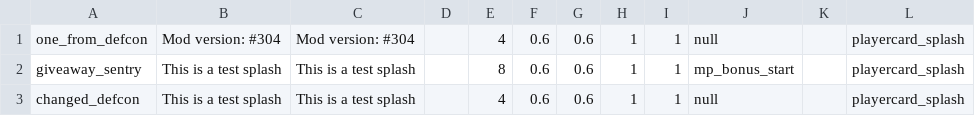
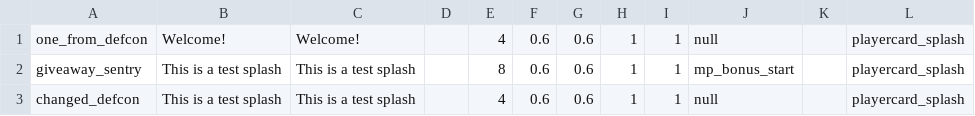
Before and after one commit to sortileges/iw4cine, a CSV file: Cinematic mod/mp/splashtable.csv, drawn as a sheet.

Commit message:
version 4 initial rewrite
tabula rasa

actors need finishing, cam needs to be done, alot need testing, and there's probably a lot more to do

```diff
--- a/Cinematic mod/mp/splashtable.csv
+++ b/Cinematic mod/mp/splashtable.csv
@@ -1,2 +1,2 @@
-one_from_defcon,Mod version: #304,Mod version: #304,,4,0.6,0.6,1,1,null,,playercard_splash
+one_from_defcon,Welcome!,Welcome!,,4,0.6,0.6,1,1,null,,playercard_splash
 giveaway_sentry,This is a test splash,This is a test splash,,8,0.6,0.6,1,1,mp_bonus_start,,playercard_splash
```
Also changed, not shown: 50 other files.
